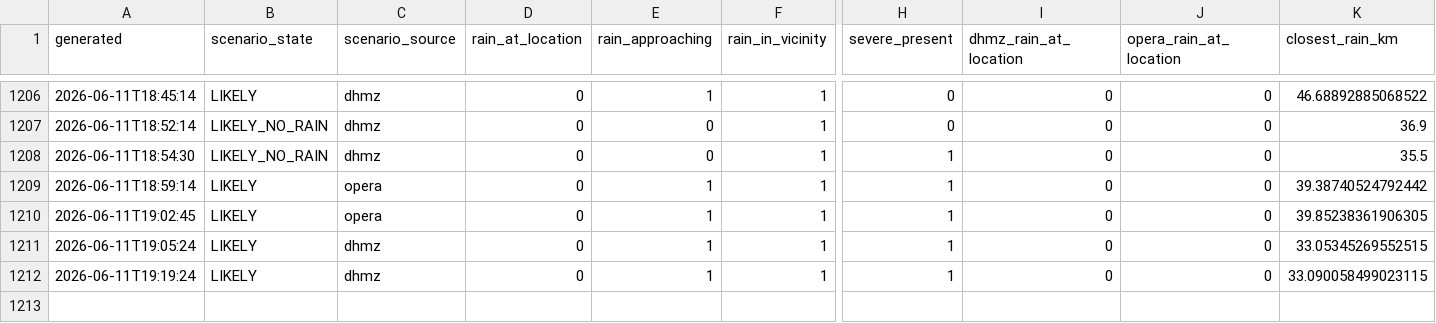
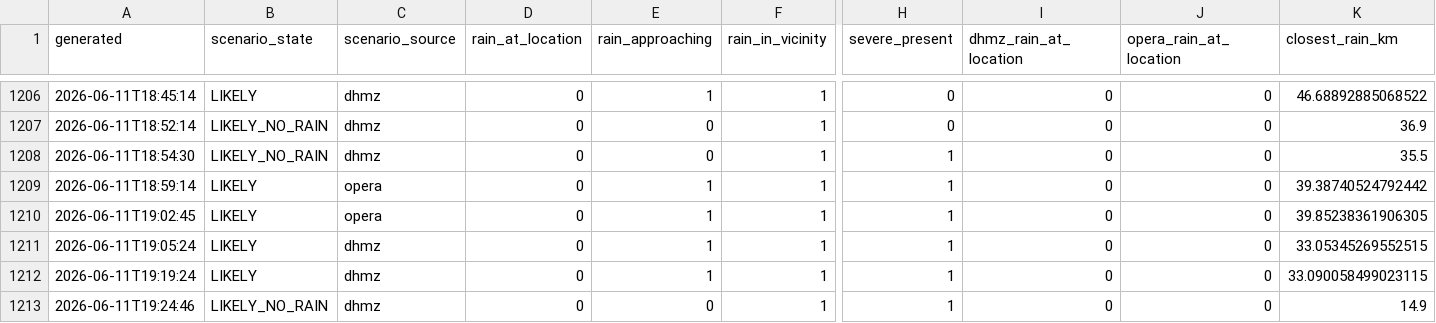
Before and after one commit to matko-iv/budva-radar, a CSV file: docs/skala_log_2026.csv, drawn as a sheet; only a part is shown, gaps mark what is left out; rows hold the shown columns only; the diff names each change by its address in the sheet, - before the commit and + after, or states it on an @@ line.

```diff
--- a/docs/skala_log_2026.csv
+++ b/docs/skala_log_2026.csv
+row 1213: 2026-06-11T19:24:46 | LIKELY_NO_RAIN | dhmz | 0 | 0 | 1 | 1 | 0 | 0 | 14.9
```
Also changed, not shown: 16 other files.
